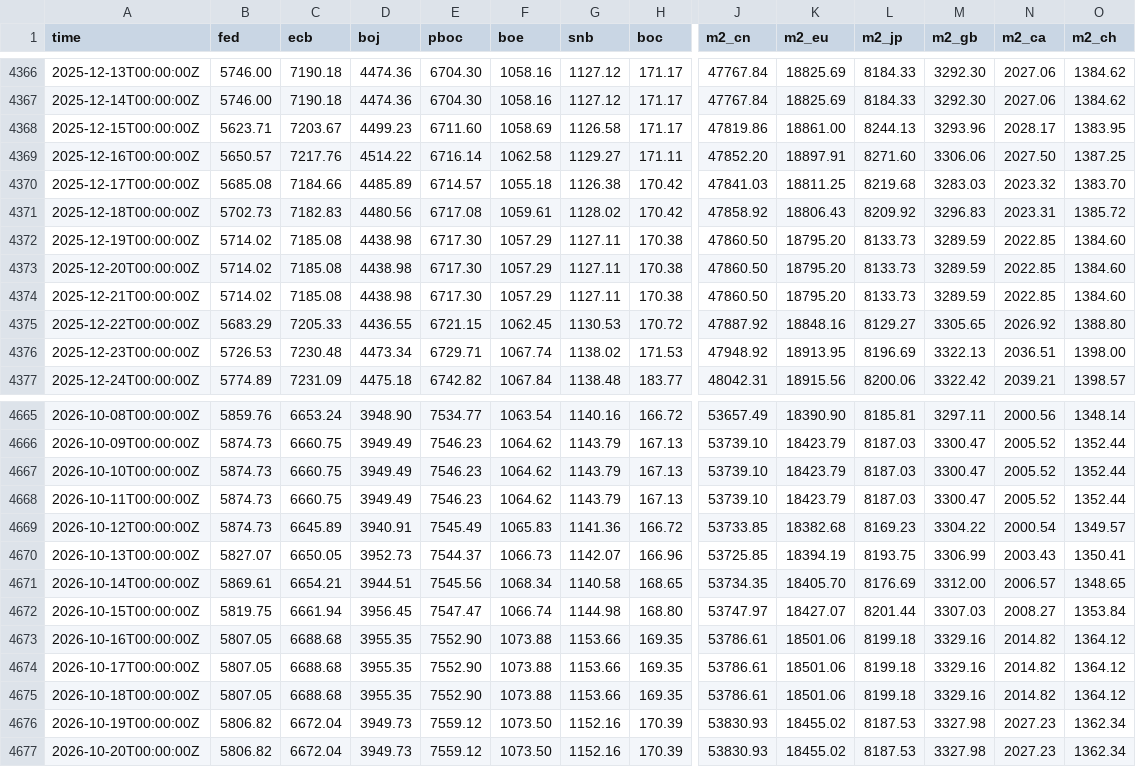
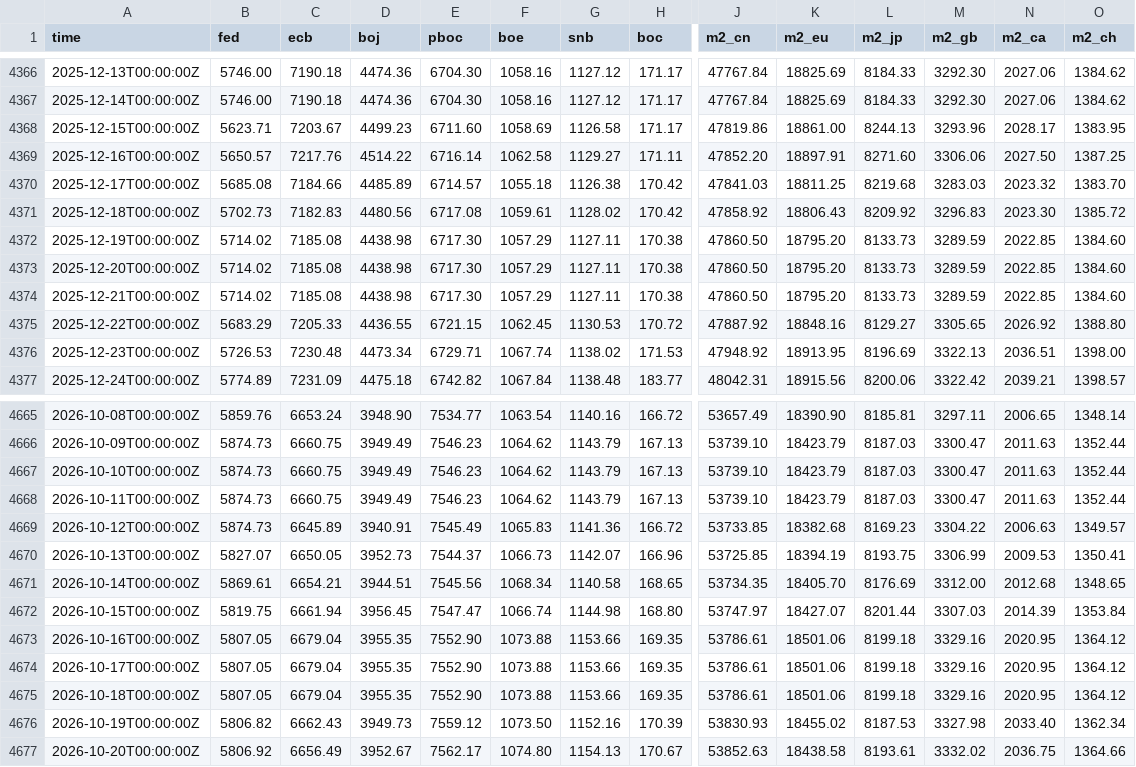
Before and after one commit to GnocchisCrypto/gnl-liquidity-data, a CSV file: gnl.csv, drawn as a sheet; only a part is shown, gaps mark what is left out; the diff covers the shown part only; the diff names each change by its address in the sheet, - before the commit and + after, or states it on an @@ line.

```diff
--- a/gnl.csv
+++ b/gnl.csv
-N4371 (m2_ca): 2023.31
+N4371 (m2_ca): 2023.30
-N4665 (m2_ca): 2000.56
+N4665 (m2_ca): 2006.65
-N4666:N4668 (m2_ca): 2005.52
+N4666:N4668 (m2_ca): 2011.63
-N4669 (m2_ca): 2000.54
+N4669 (m2_ca): 2006.63
-N4670 (m2_ca): 2003.43
+N4670 (m2_ca): 2009.53
-N4671 (m2_ca): 2006.57
+N4671 (m2_ca): 2012.68
-N4672 (m2_ca): 2008.27
+N4672 (m2_ca): 2014.39
-C4673:C4675 (ecb): 6688.68
+C4673:C4675 (ecb): 6679.04
-N4673:N4675 (m2_ca): 2014.82
+N4673:N4675 (m2_ca): 2020.95
-C4676 (ecb): 6672.04
+C4676 (ecb): 6662.43
-N4676 (m2_ca): 2027.23
+N4676 (m2_ca): 2033.40
-B4677 (fed): 5806.82
+B4677 (fed): 5806.92
-C4677 (ecb): 6672.04
+C4677 (ecb): 6656.49
-D4677 (boj): 3949.73
+D4677 (boj): 3952.67
-E4677 (pboc): 7559.12
+E4677 (pboc): 7562.17
-F4677 (boe): 1073.50
+F4677 (boe): 1074.80
-G4677 (snb): 1152.16
+G4677 (snb): 1154.13
-H4677 (boc): 170.39
+H4677 (boc): 170.67
-J4677 (m2_cn): 53830.93
+J4677 (m2_cn): 53852.63
-K4677 (m2_eu): 18455.02
+K4677 (m2_eu): 18438.58
-L4677 (m2_jp): 8187.53
+L4677 (m2_jp): 8193.61
-M4677 (m2_gb): 3327.98
+M4677 (m2_gb): 3332.02
-N4677 (m2_ca): 2027.23
+N4677 (m2_ca): 2036.75
-O4677 (m2_ch): 1362.34
+O4677 (m2_ch): 1364.66
```
Also changed, not shown: 55 edited cells elsewhere in this file, 1 other file.
